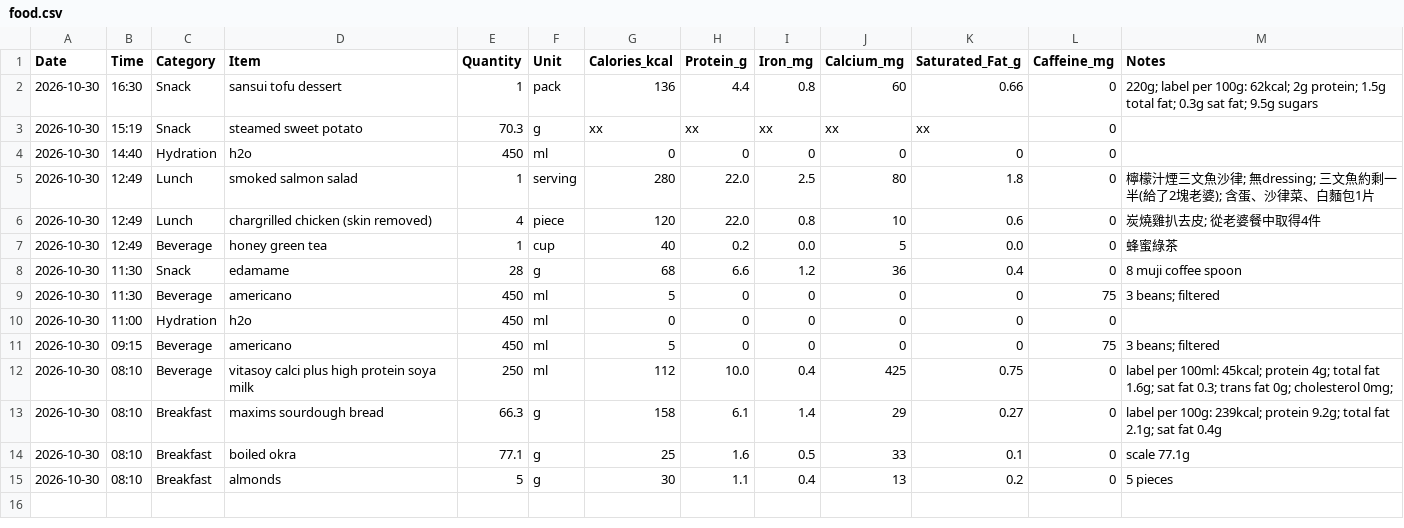
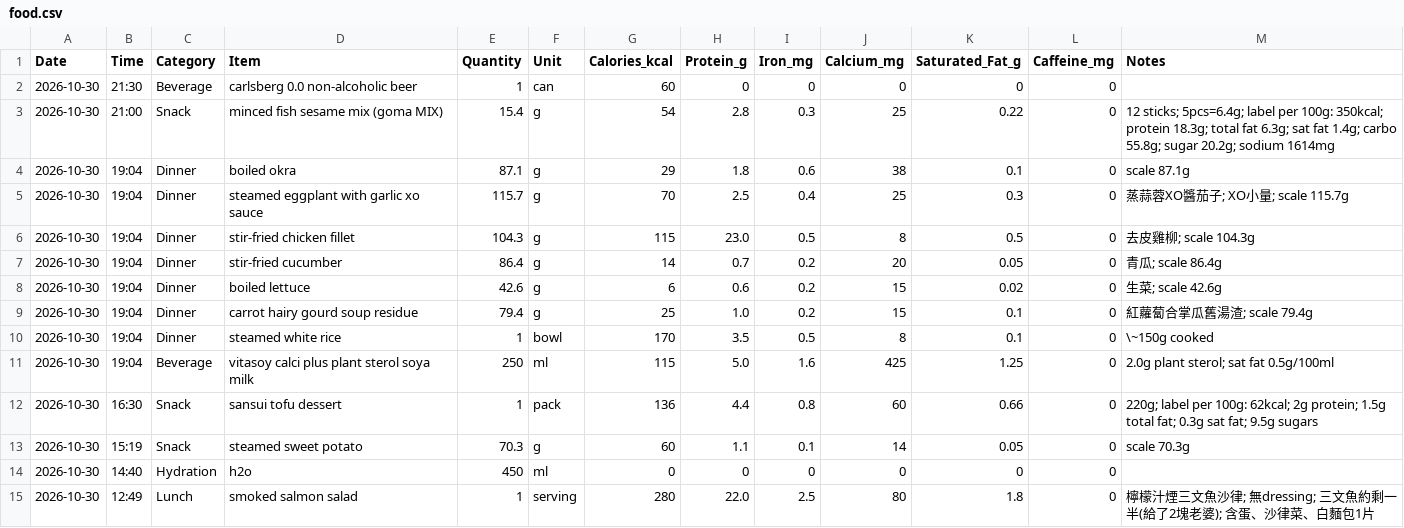
Before and after one commit to kaevinlaw/health_track, a CSV file: food.csv, drawn as a sheet; only a part is shown; the shorter side is filled out with more unchanged rows.

Commit message:
20261030_02

```diff
--- a/food.csv
+++ b/food.csv
@@ -1,4 +1,14 @@
 Date,Time,Category,Item,Quantity,Unit,Calories_kcal,Protein_g,Iron_mg,Calcium_mg,Saturated_Fat_g,Caffeine_mg,Notes
+2026-10-30,21:30,Beverage,carlsberg 0.0 non-alcoholic beer,1,can,60,0,0,0,0,0,
+2026-10-30,21:00,Snack,minced fish sesame mix (goma MIX),15.4,g,54,2.8,0.3,25,0.22,0,12 sticks; 5pcs=6.4g; label per 100g: 350kcal; protein 18.3g; total fat 6.3g; sat fat 1.4g; carbo 55.8g; sugar 20.2g; sodium 1614mg
+2026-10-30,19:04,Dinner,boiled okra,87.1,g,29,1.8,0.6,38,0.1,0,scale 87.1g
+2026-10-30,19:04,Dinner,steamed eggplant with garlic xo sauce,115.7,g,70,2.5,0.4,25,0.3,0,蒸蒜蓉XO醬茄子; XO小量; scale 115.7g
+2026-10-30,19:04,Dinner,stir-fried chicken fillet,104.3,g,115,23.0,0.5,8,0.5,0,去皮雞柳; scale 104.3g
+2026-10-30,19:04,Dinner,stir-fried cucumber,86.4,g,14,0.7,0.2,20,0.05,0,青瓜; scale 86.4g
+2026-10-30,19:04,Dinner,boiled lettuce,42.6,g,6,0.6,0.2,15,0.02,0,生菜; scale 42.6g
+2026-10-30,19:04,Dinner,carrot hairy gourd soup residue,79.4,g,25,1.0,0.2,15,0.1,0,紅蘿蔔合掌瓜舊湯渣; scale 79.4g
+2026-10-30,19:04,Dinner,steamed white rice,1,bowl,170,3.5,0.5,8,0.1,0,\~150g cooked
+2026-10-30,19:04,Beverage,vitasoy calci plus plant sterol soya milk,250,ml,115,5.0,1.6,425,1.25,0,2.0g plant sterol; sat fat 0.5g/100ml
 2026-10-30,16:30,Snack,sansui tofu dessert,1,pack,136,4.4,0.8,60,0.66,0,220g; label per 100g: 62kcal; 2g protein; 1.5g total fat; 0.3g sat fat; 9.5g sugars
-2026-10-30,15:19,Snack,steamed sweet potato,70.3,g,xx,xx,xx,xx,xx,0,
+2026-10-30,15:19,Snack,steamed sweet potato,70.3,g,60,1.1,0.1,14,0.05,0,scale 70.3g
 2026-10-30,14:40,Hydration,h2o,450,ml,0,0,0,0,0,0,
```
